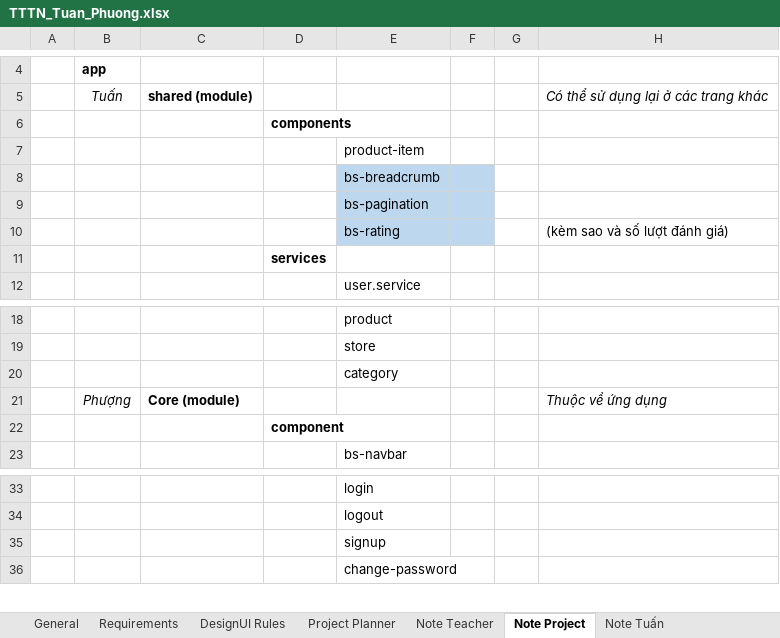
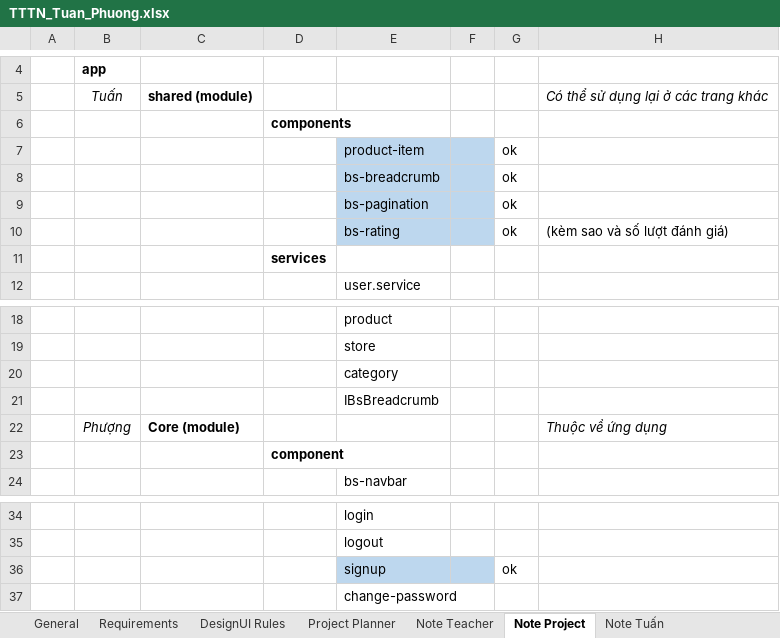
Before and after one commit to inventti-alexandre/iFoody, an Excel workbook: Document/TTTN_Tuan_Phuong.xlsx, sheet Note Project, drawn as a sheet; only a part is shown, gaps mark what is left out; values as stored, in another font and other column widths than the file's, no borders; addresses are those after the commit; rows hold the shown columns only; the diff names each change by its address in the sheet, - before the commit and + after, or states it on an @@ line.

```diff
--- a/Document/TTTN_Tuan_Phuong.xlsx (sheet Note Project)
+++ b/Document/TTTN_Tuan_Phuong.xlsx (sheet Note Project)
-E7:F7 fill: none
+E7:F7 fill: #BDD7EE
-G7:G10: (empty)
+G7:G10: ok
+row 21:  |  |  |  | IBsBreadcrumb
-E36:F36 fill: none
+E36:F36 fill: #BDD7EE
-G36: (empty)
+G36: ok
```
Also changed, not shown: 10 other files.
